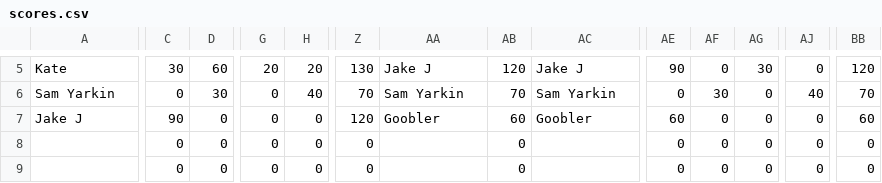
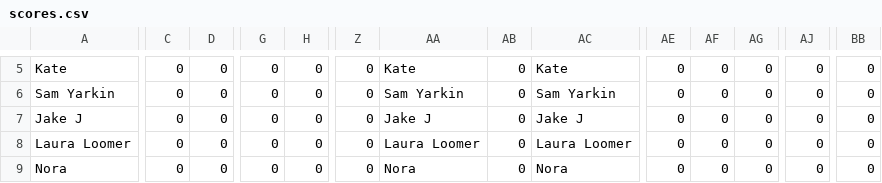
Before and after one commit to ceickmeyer/oscars, a CSV file: scores.csv, drawn as a sheet; only a part is shown, gaps mark what is left out; the diff covers the shown part only; the diff names each change by its address in the sheet, - before the commit and + after, or states it on an @@ line.

```diff
--- a/scores.csv
+++ b/scores.csv
-C5: 30
+C5: 0
-D5: 60
+D5: 0
-G5: 20
+G5: 0
-H5: 20
+H5: 0
-Z5: 130
+Z5: 0
-AA5: Jake J
+AA5: Kate
-AB5: 120
+AB5: 0
-AC5: Jake J
+AC5: Kate
-AE5: 90
+AE5: 0
-AG5: 30
+AG5: 0
-BB5: 120
+BB5: 0
-D6: 30
+D6: 0
-H6: 40
+H6: 0
-Z6: 70
+Z6: 0
-AB6: 70
+AB6: 0
-AF6: 30
+AF6: 0
-AJ6: 40
+AJ6: 0
-BB6: 70
+BB6: 0
-C7: 90
+C7: 0
-Z7: 120
+Z7: 0
-AA7: Goobler
+AA7: Jake J
-AB7: 60
+AB7: 0
-AC7: Goobler
+AC7: Jake J
-AE7: 60
+AE7: 0
-BB7: 60
+BB7: 0
-A8: (empty)
+A8: Laura Loomer
-AA8: (empty)
+AA8: Laura Loomer
-AC8: (empty)
+AC8: Laura Loomer
-A9: (empty)
+A9: Nora
-AA9: (empty)
+AA9: Nora
-AC9: (empty)
+AC9: Nora
```
Also changed, not shown: 54 edited cells elsewhere in this file, 1 other file.
